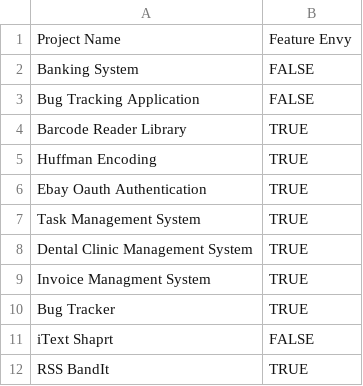
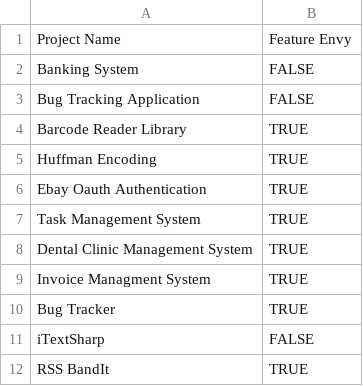
Before and after one commit to toukir-ahammed/codesmell, a CSV file: Code Smell/files/codesmell.csv, drawn as a sheet.

Commit message:
Update codesmell.csv

```diff
--- a/Code Smell/files/codesmell.csv
+++ b/Code Smell/files/codesmell.csv
@@ -10,3 +10,3 @@ Invoice Managment System,TRUE
 Bug Tracker,TRUE
-iText Shaprt,FALSE
+iTextSharp,FALSE
 RSS BandIt,TRUE
```
